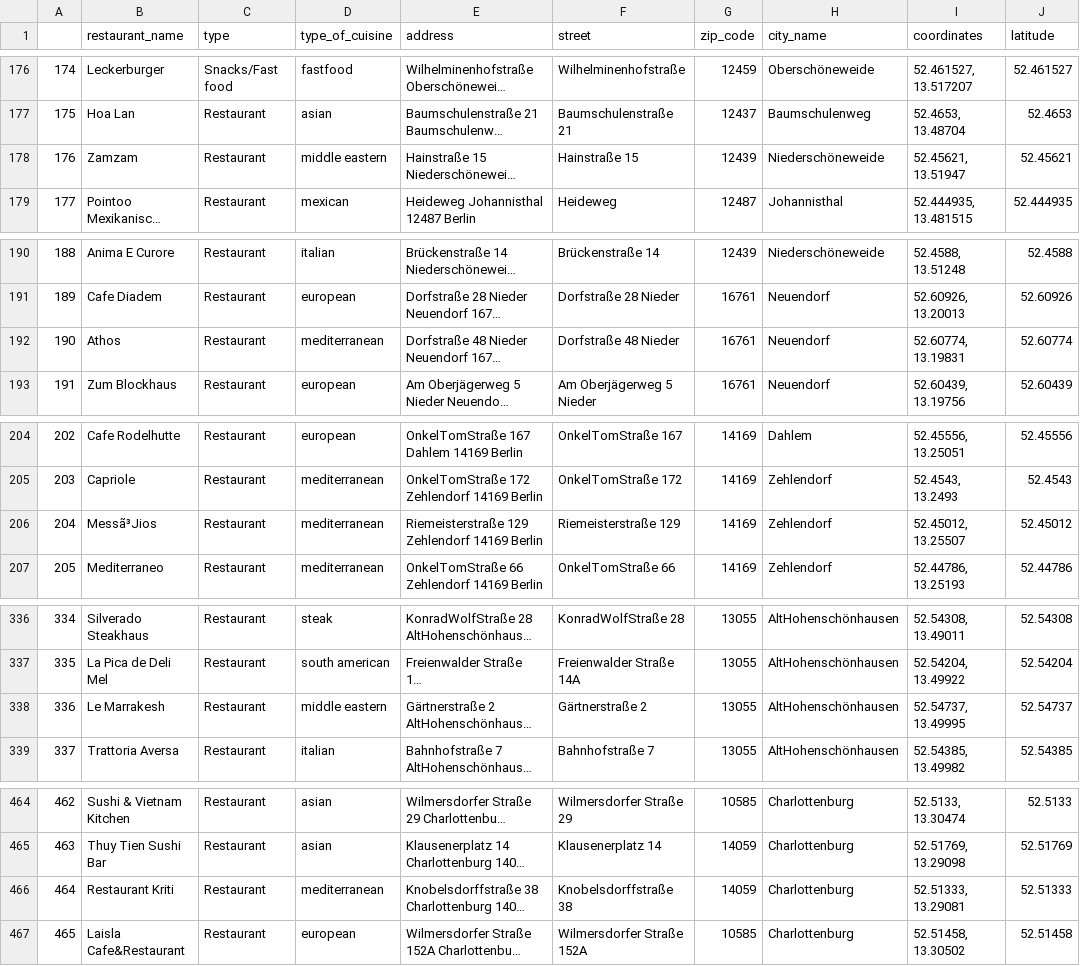
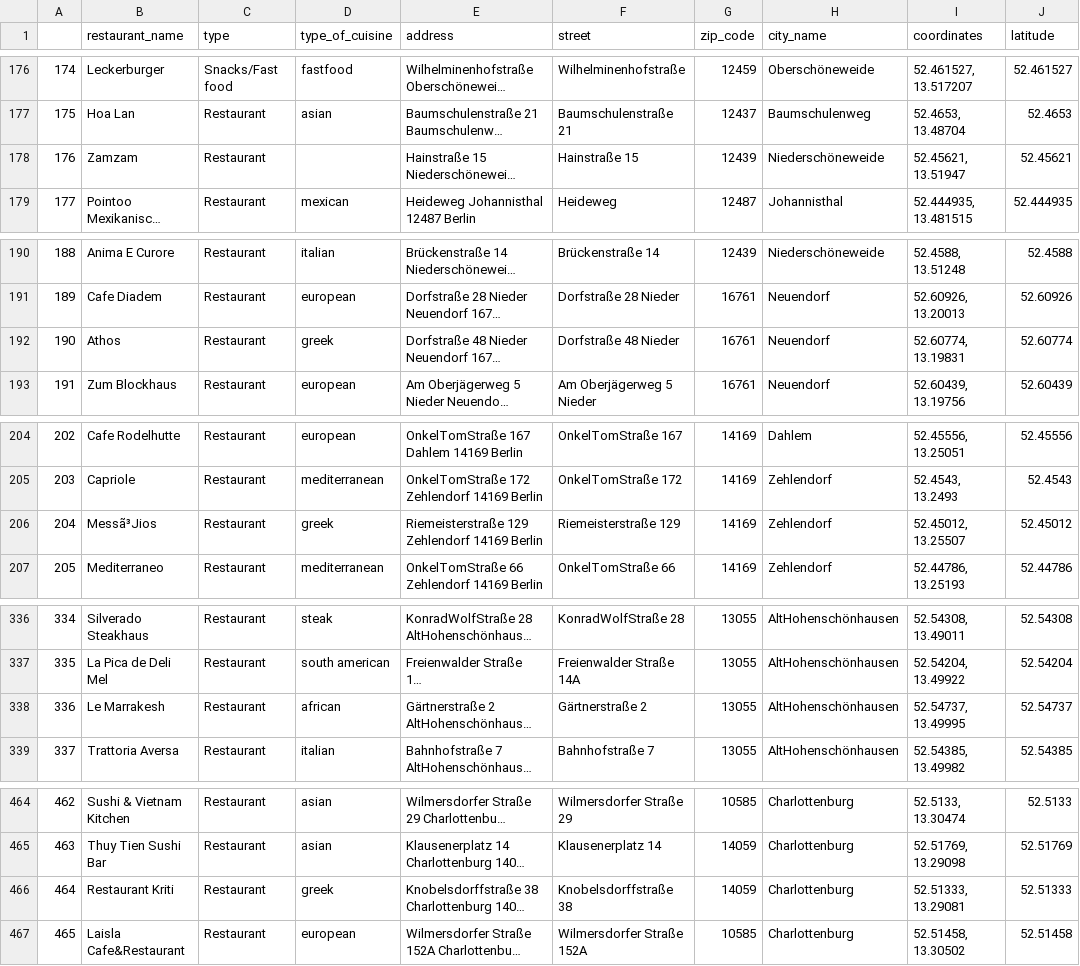
Before and after one commit to ayelenklas/geotracker, a CSV file: geotracker/data/maps_clean_data.csv, drawn as a sheet; only a part is shown, gaps mark what is left out; long unchanged cells end in …; the diff covers the shown part only; the diff names each change by its address in the sheet, - before the commit and + after, or states it on an @@ line.

```diff
--- a/geotracker/data/maps_clean_data.csv
+++ b/geotracker/data/maps_clean_data.csv
-D178 (type_of_cuisine): middle eastern
+D178 (type_of_cuisine): (empty)
-D192 (type_of_cuisine): mediterranean
+D192 (type_of_cuisine): greek
-D206 (type_of_cuisine): mediterranean
+D206 (type_of_cuisine): greek
-D338 (type_of_cuisine): middle eastern
+D338 (type_of_cuisine): african
-D466 (type_of_cuisine): mediterranean
+D466 (type_of_cuisine): greek
```
Also changed, not shown: 66 edited cells elsewhere in this file, 44 other files.
